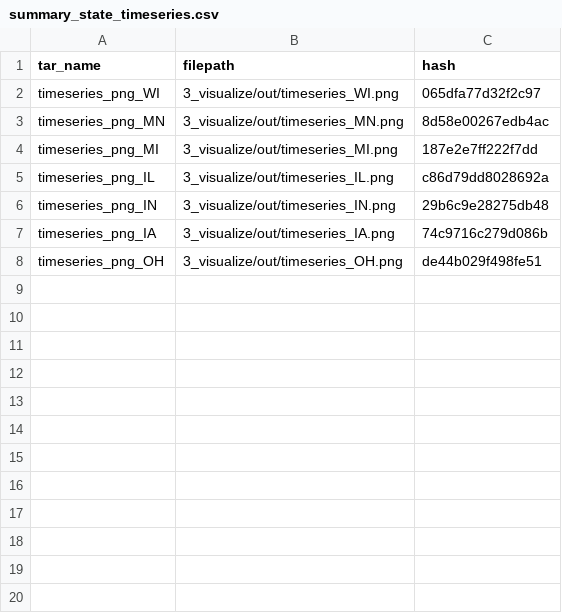
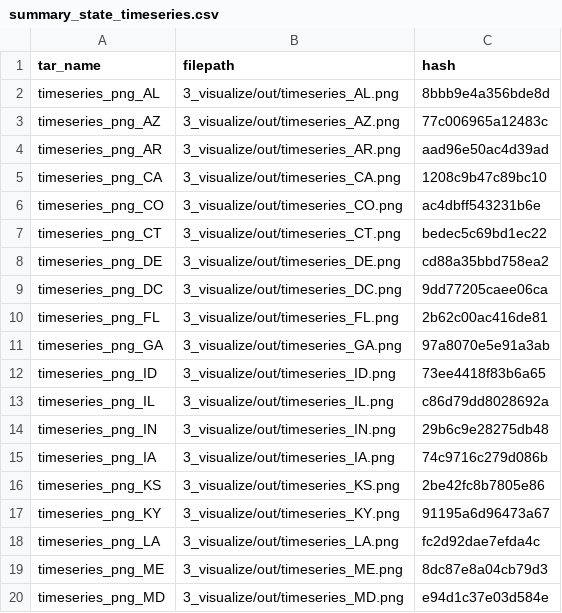
Before and after one commit to jdiaz4302/ds-pipelines-targets-3, a CSV file: 3_visualize/log/summary_state_timeseries.csv, drawn as a sheet; only a part is shown; the shorter side is filled out with more unchanged rows; the diff covers the shown part only.

Commit message:
Add more states, retry to download. Update associated log

```diff
--- a/3_visualize/log/summary_state_timeseries.csv
+++ b/3_visualize/log/summary_state_timeseries.csv
@@ -1,5 +1,13 @@
 tar_name,filepath,hash
-timeseries_png_WI,3_visualize/out/timeseries_WI.png,065dfa77d32f2c97
-timeseries_png_MN,3_visualize/out/timeseries_MN.png,8d58e00267edb4ac
-timeseries_png_MI,3_visualize/out/timeseries_MI.png,187e2e7ff222f7dd
+timeseries_png_AL,3_visualize/out/timeseries_AL.png,8bbb9e4a356bde8d
+timeseries_png_AZ,3_visualize/out/timeseries_AZ.png,77c006965a12483c
+timeseries_png_AR,3_visualize/out/timeseries_AR.png,aad96e50ac4d39ad
+timeseries_png_CA,3_visualize/out/timeseries_CA.png,1208c9b47c89bc10
+timeseries_png_CO,3_visualize/out/timeseries_CO.png,ac4dbff543231b6e
+timeseries_png_CT,3_visualize/out/timeseries_CT.png,bedec5c69bd1ec22
+timeseries_png_DE,3_visualize/out/timeseries_DE.png,cd88a35bbd758ea2
+timeseries_png_DC,3_visualize/out/timeseries_DC.png,9dd77205caee06ca
+timeseries_png_FL,3_visualize/out/timeseries_FL.png,2b62c00ac416de81
+timeseries_png_GA,3_visualize/out/timeseries_GA.png,97a8070e5e91a3ab
+timeseries_png_ID,3_visualize/out/timeseries_ID.png,73ee4418f83b6a65
 timeseries_png_IL,3_visualize/out/timeseries_IL.png,c86d79dd8028692a
@@ -7 +15,6 @@ timeseries_png_IN,3_visualize/out/timeseries_IN.png,29b6c9e28275db48
 timeseries_png_IA,3_visualize/out/timeseries_IA.png,74c9716c279d086b
+timeseries_png_KS,3_visualize/out/timeseries_KS.png,2be42fc8b7805e86
+timeseries_png_KY,3_visualize/out/timeseries_KY.png,91195a6d96473a67
+timeseries_png_LA,3_visualize/out/timeseries_LA.png,fc2d92dae7efda4c
+timeseries_png_ME,3_visualize/out/timeseries_ME.png,8dc87e8a04cb79d3
+timeseries_png_MD,3_visualize/out/timeseries_MD.png,e94d1c37e03d584e
```
Also changed, not shown: 31 added rows elsewhere in this file, 1 other file.
